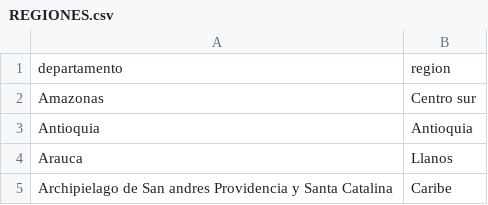
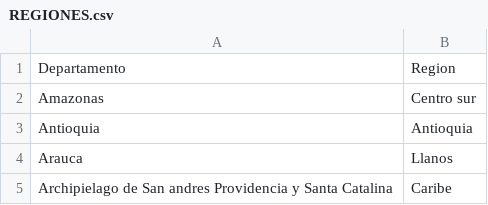
Before and after one commit to sbgbernal2/TALLER1, a CSV file: DATOS/DATOS_SIN_PROCESAR/REGIONES.csv, drawn as a sheet; only a part is shown.

Commit message:
Update REGIONES.csv

```diff
--- a/DATOS/DATOS_SIN_PROCESAR/REGIONES.csv
+++ b/DATOS/DATOS_SIN_PROCESAR/REGIONES.csv
@@ -1,2 +1,2 @@
-departamento,region
+Departamento,Region
 Amazonas,Centro sur
```
